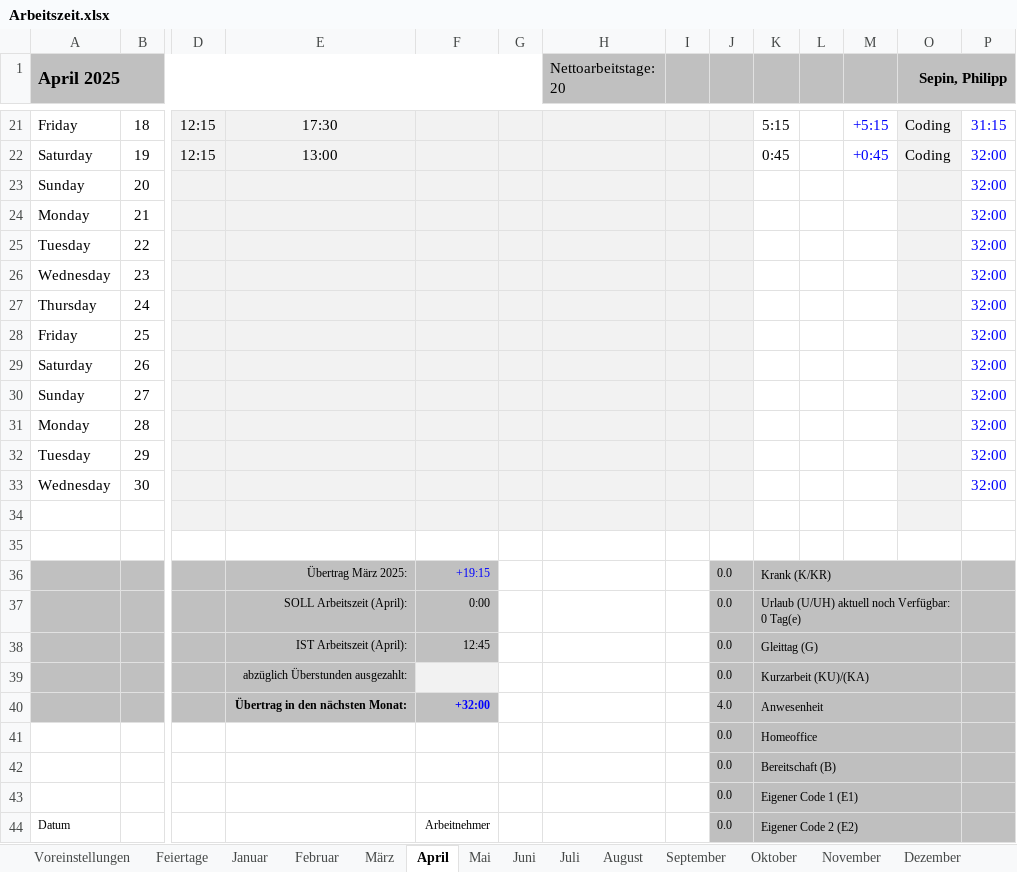
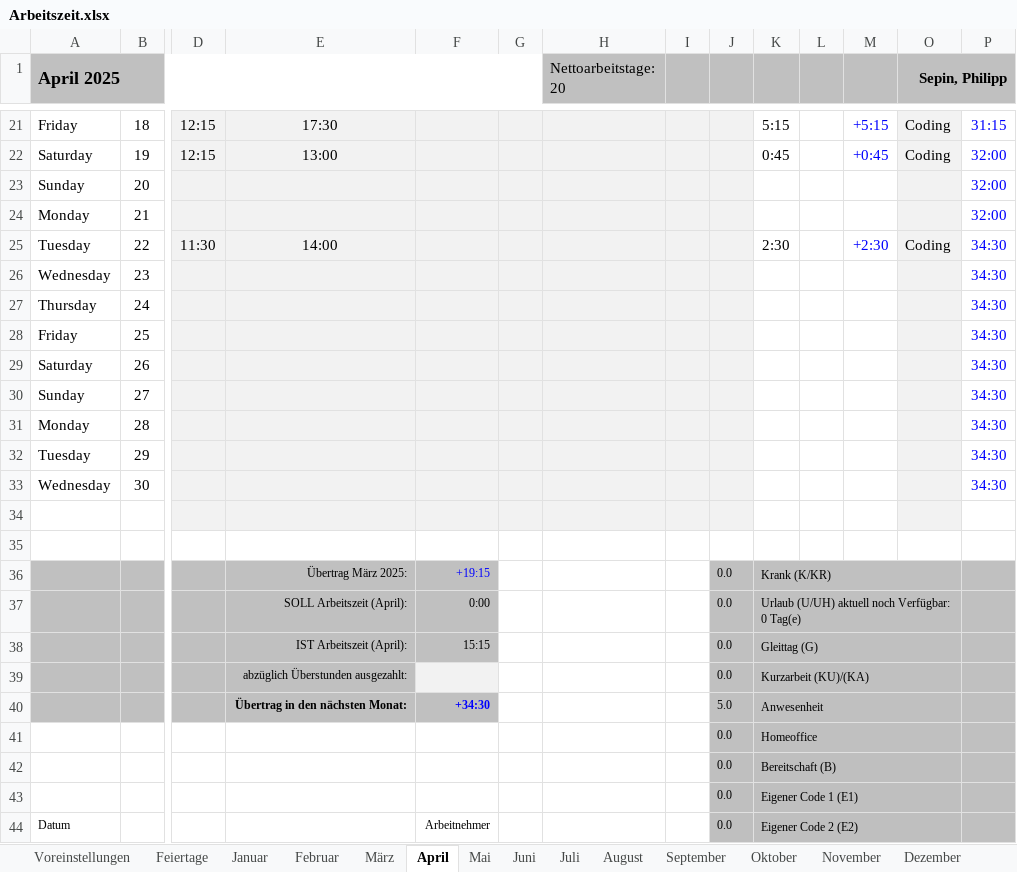
Before and after one commit to p0017/Molecular-Test-Time-Adaptation, an Excel workbook: Arbeitszeit.xlsx, sheet April, drawn as a sheet; only a part is shown, gaps mark what is left out; values as stored, in another font and other column widths than the file's, no borders; conditional formats not drawn; removed rows and columns are numbered as before the commit, all else as after; rows hold the shown columns only; the diff names each change by its address in the sheet, - before the commit and + after, or states it on an @@ line.

```diff
--- a/Arbeitszeit.xlsx (sheet April)
+++ b/Arbeitszeit.xlsx (sheet April)
-row 25: Tuesday | 22 |  |  |  |  |  |  |  |  |  |  |  | 32:00
+row 25: Tuesday | 22 | 11:30 | 14:00 |  |  |  |  |  | 2:30 |  | +2:30 | Coding | 34:30
-P26:P33: 32:00
+P26:P33: 34:30
-F38: 12:45
+F38: 15:15
-F40: +32:00
+F40: +34:30
-J40: 4.0
+J40: 5.0
```
Also changed, not shown: sheet Mai, sheet Juni, sheet Jahresübersicht, sheet Fahrtkosten, 4 other files.
